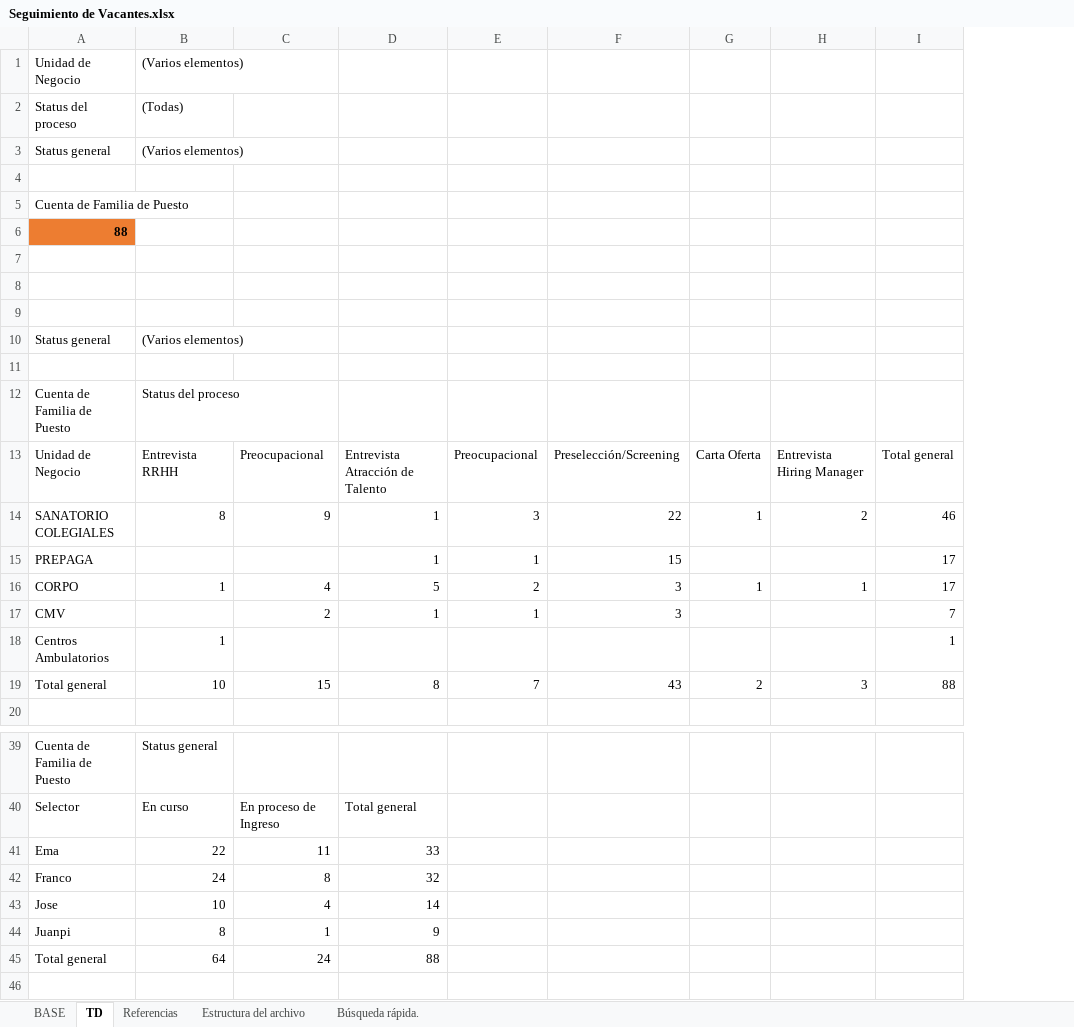
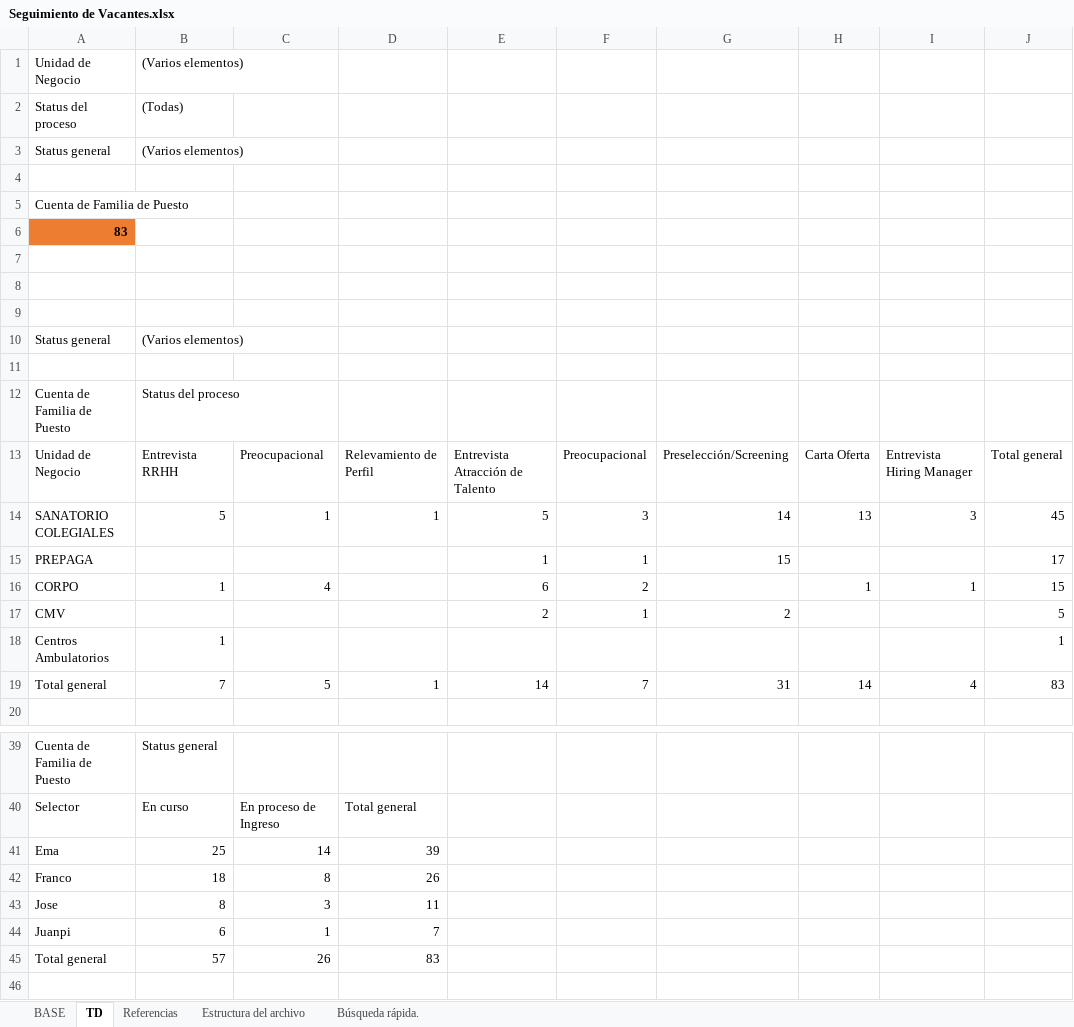
Before and after one commit to juanpisanchez/talent-dashboard-grupo-cober, an Excel workbook: Seguimiento de Vacantes.xlsx, sheet TD, drawn as a sheet; only a part is shown, gaps mark what is left out; values as stored, in another font and other column widths than the file's, no borders; removed rows and columns are numbered as before the commit, all else as after; the diff covers the shown part only; the diff names each change by its address in the sheet, - before the commit and + after, or states it on an @@ line.

```diff
--- a/Seguimiento de Vacantes.xlsx (sheet TD)
+++ b/Seguimiento de Vacantes.xlsx (sheet TD)
+column E, rows 13-17: Entrevista Atracción de Talento | 5 | 1 | 6 | 2
-A6: 88
+A6: 83
-D13: Entrevista Atracción de Talento
+D13: Relevamiento de Perfil
-B14: 8
+B14: 5
-C14: 9
+C14: 1
-G14: 22
+G14: 14
-H14: 1
+H14: 13
-I14: 2
+I14: 3
-J14: 46
+J14: 45
-D15: 1
+D15: (empty)
-D16: 5
+D16: (empty)
-G16: 3
+G16: (empty)
-J16: 17
+J16: 15
-C17: 2
+C17: (empty)
-D17: 1
+D17: (empty)
-G17: 3
+G17: 2
-J17: 7
+J17: 5
-row 19: Total general | 10 | 15 | 8 | 7 | 43 | 2 | 3 | 88
+row 19: Total general | 7 | 5 | 1 | 14 | 7 | 31 | 14 | 4 | 83
-row 41: Ema | 22 | 11 | 33
+row 41: Ema | 25 | 14 | 39
-B42: 24
+B42: 18
-D42: 32
+D42: 26
-row 43: Jose | 10 | 4 | 14
+row 43: Jose | 8 | 3 | 11
-B44: 8
+B44: 6
-D44: 9
+D44: 7
-row 45: Total general | 64 | 24 | 88
+row 45: Total general | 57 | 26 | 83
```
Also changed, not shown: 2 added rows, 2 removed rows and 14 edited cells elsewhere in this sheet, sheet BASE, sheet Búsqueda rápida., hidden cells.
